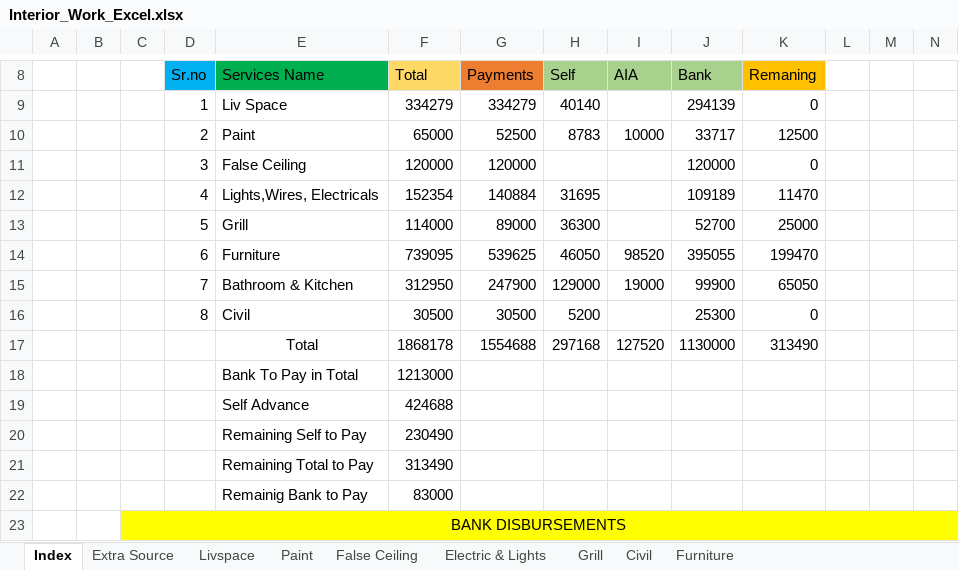
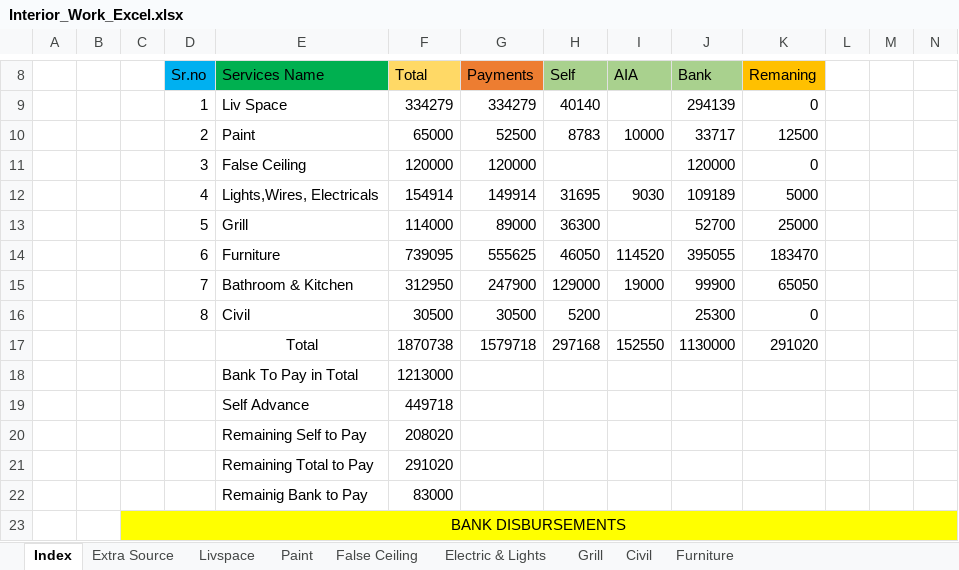
Before and after one commit to SounakN/InterioWorkSounak, an Excel workbook: Interior_Work_Excel.xlsx, sheet Index, drawn as a sheet; only a part is shown, gaps mark what is left out; values as stored, in another font and other column widths than the file's, no borders; removed rows and columns are numbered as before the commit, all else as after; rows hold the shown columns only; the diff names each change by its address in the sheet, - before the commit and + after, or states it on an @@ line.

```diff
--- a/Interior_Work_Excel.xlsx (sheet Index)
+++ b/Interior_Work_Excel.xlsx (sheet Index)
-F12 (Total): 152354
+F12 (Total): 154914
-G12 (Payments): 140884
+G12 (Payments): 149914
-I12 (AIA): (empty)
+I12 (AIA): 9030
-K12 (Remaning): 11470
+K12 (Remaning): 5000
-G14 (Payments): 539625
+G14 (Payments): 555625
-I14 (AIA): 98520
+I14 (AIA): 114520
-K14 (Remaning): 199470
+K14 (Remaning): 183470
-row 17:  |  |  |  | Total | 1868178 | 1554688 | 297168 | 127520 | 1130000 | 313490
+row 17:  |  |  |  | Total | 1870738 | 1579718 | 297168 | 152550 | 1130000 | 291020
-F19 (Total): 424688
+F19 (Total): 449718
-F20 (Total): 230490
+F20 (Total): 208020
-F21 (Total): 313490
+F21 (Total): 291020
```
Also changed, not shown: sheet Electric & Lights, sheet Extra Source, sheet Furniture.
